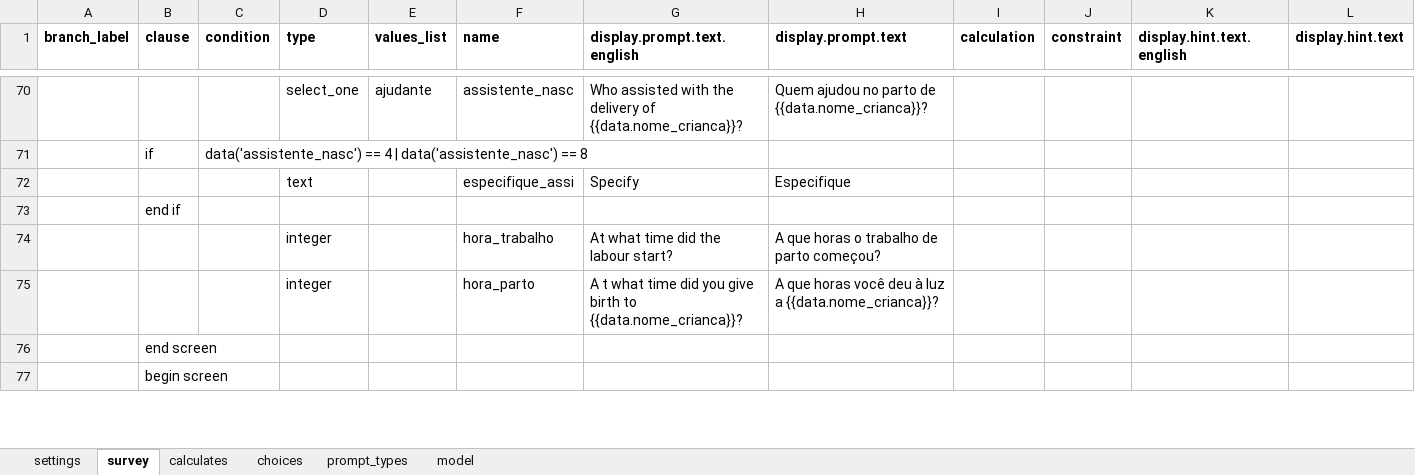
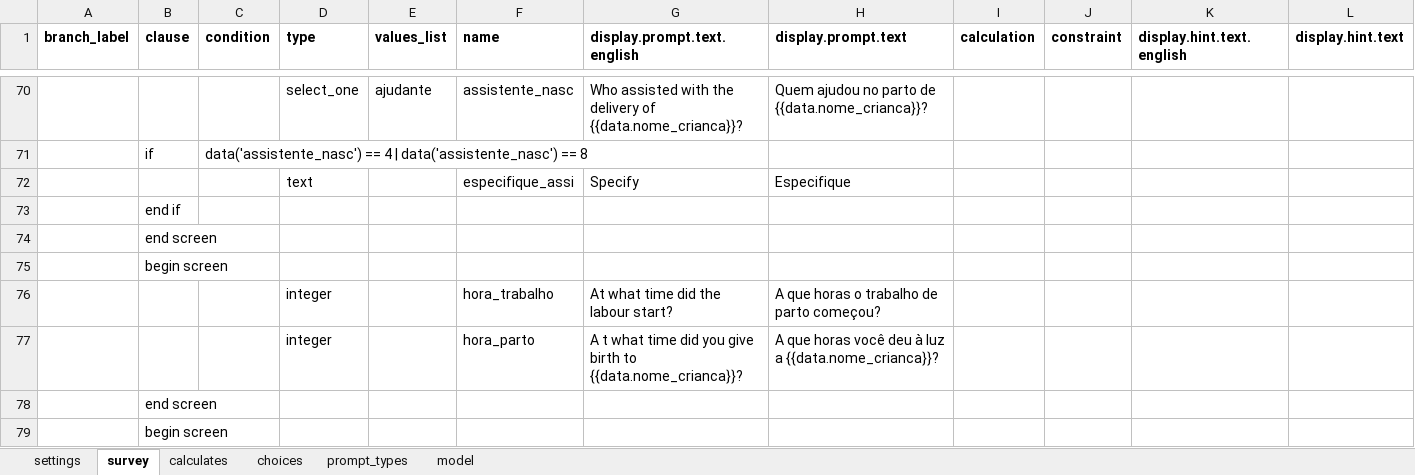
Before and after one commit to BandimHealthProject/Access-to-MCH-care, an Excel workbook: app/config/tables/AccessMCH/Forms/AccessMCH/AccessMCH.xlsx, sheet survey, drawn as a sheet; only a part is shown, gaps mark what is left out; values as stored, in another font and other column widths than the file's, no borders; rows hold the shown columns only; the diff names each change by its address in the sheet, - before the commit and + after, or states it on an @@ line.

Commit message:
Update AccessMCH.xlsx

```diff
--- a/app/config/tables/AccessMCH/Forms/AccessMCH/AccessMCH.xlsx (sheet survey)
+++ b/app/config/tables/AccessMCH/Forms/AccessMCH/AccessMCH.xlsx (sheet survey)
+row 74:  | end screen
+row 75:  | begin screen
```
